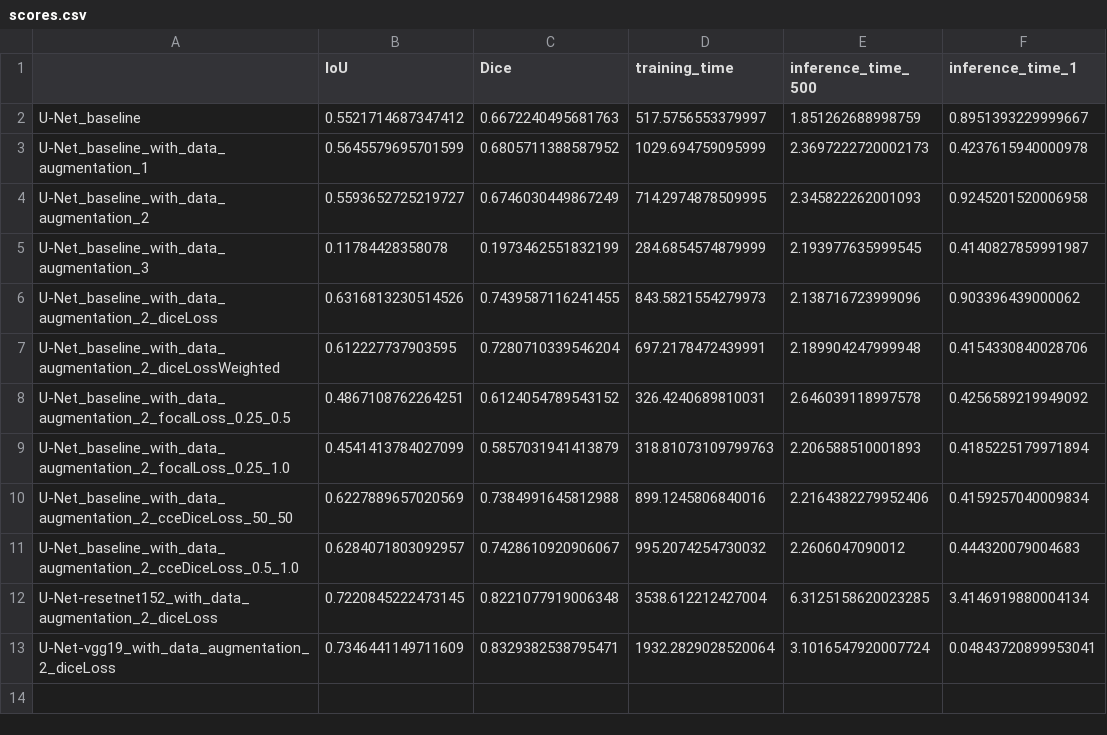
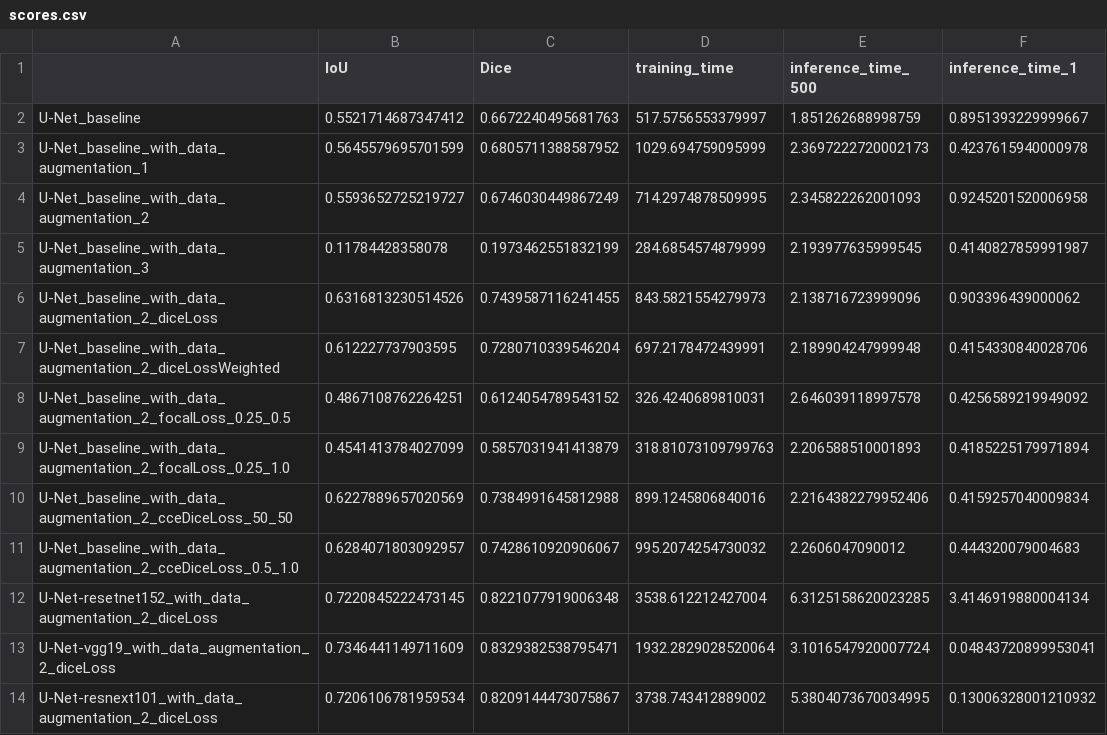
Before and after one commit to Valkea/OC_AI_08, a CSV file: logs/scores.csv, drawn as a sheet; the diff names each change by its address in the sheet, - before the commit and + after, or states it on an @@ line.

Commit message:
feature: add new architecture (U-Net based on resnext101 backbone)

```diff
--- a/logs/scores.csv
+++ b/logs/scores.csv
+row 14: U-Net-resnext101_with_data_augmentation_2_diceLoss | 0.7206106781959534 | 0.8209144473075867 | 3738.743412889002 | 5.3804073670034995 | 0.13006328001210932
```
Also changed, not shown: 4 other files.
